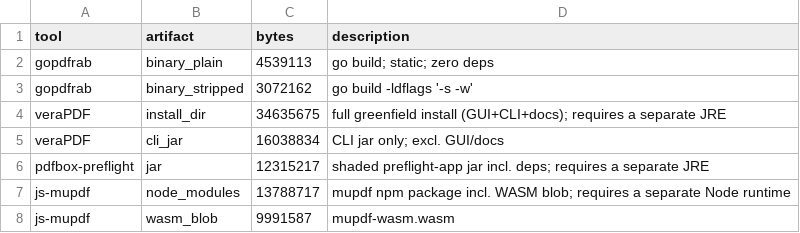
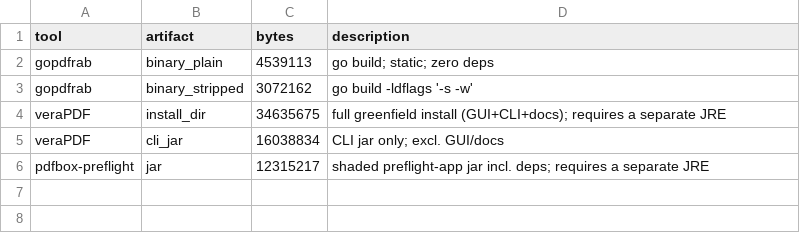
Before and after one commit to voidrab/gopdfrab, a CSV file: benchmarks/results/footprint.csv, drawn as a sheet; the diff names each change by its address in the sheet, - before the commit and + after, or states it on an @@ line.

Commit message:
remove mupdf from benchmark

```diff
--- a/benchmarks/results/footprint.csv
+++ b/benchmarks/results/footprint.csv
-row 7: js-mupdf | node_modules | 13788717 | mupdf npm package incl. WASM blob; requires a separate Node runtime
-row 8: js-mupdf | wasm_blob | 9991587 | mupdf-wasm.wasm
```
Also changed, not shown: benchmarks/results/batch_gopdfrab.csv, benchmarks/results/batch_pdfbox.csv, 37 other files.
